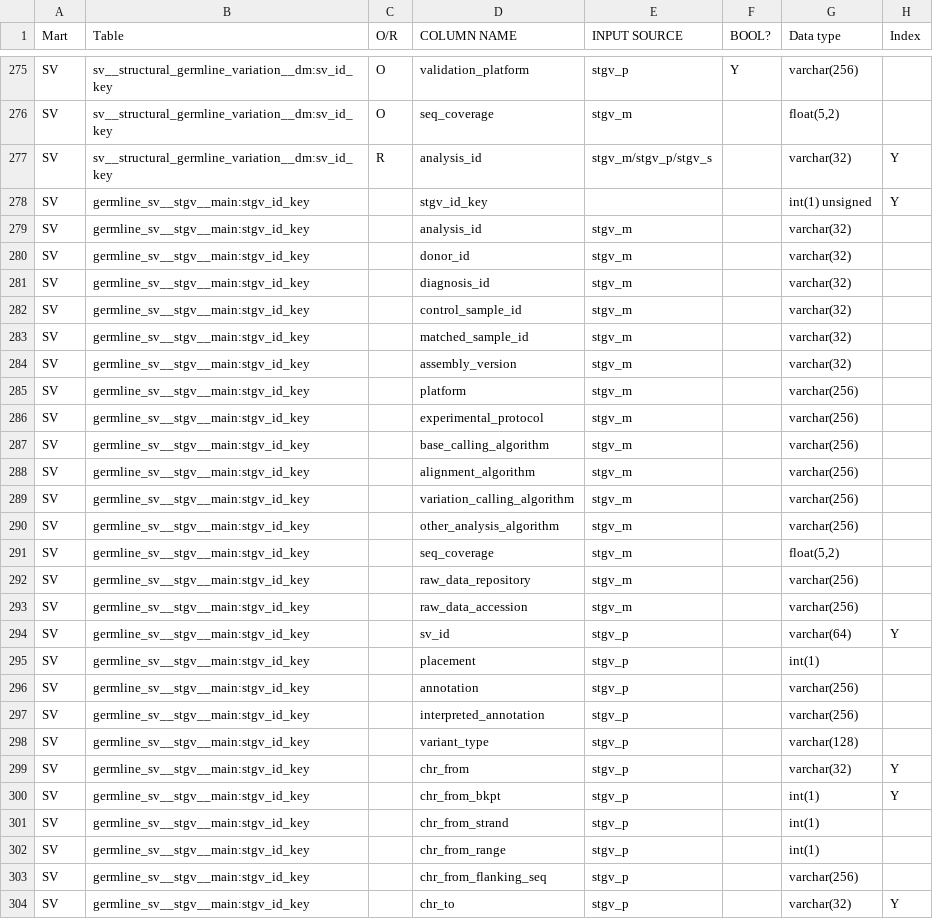
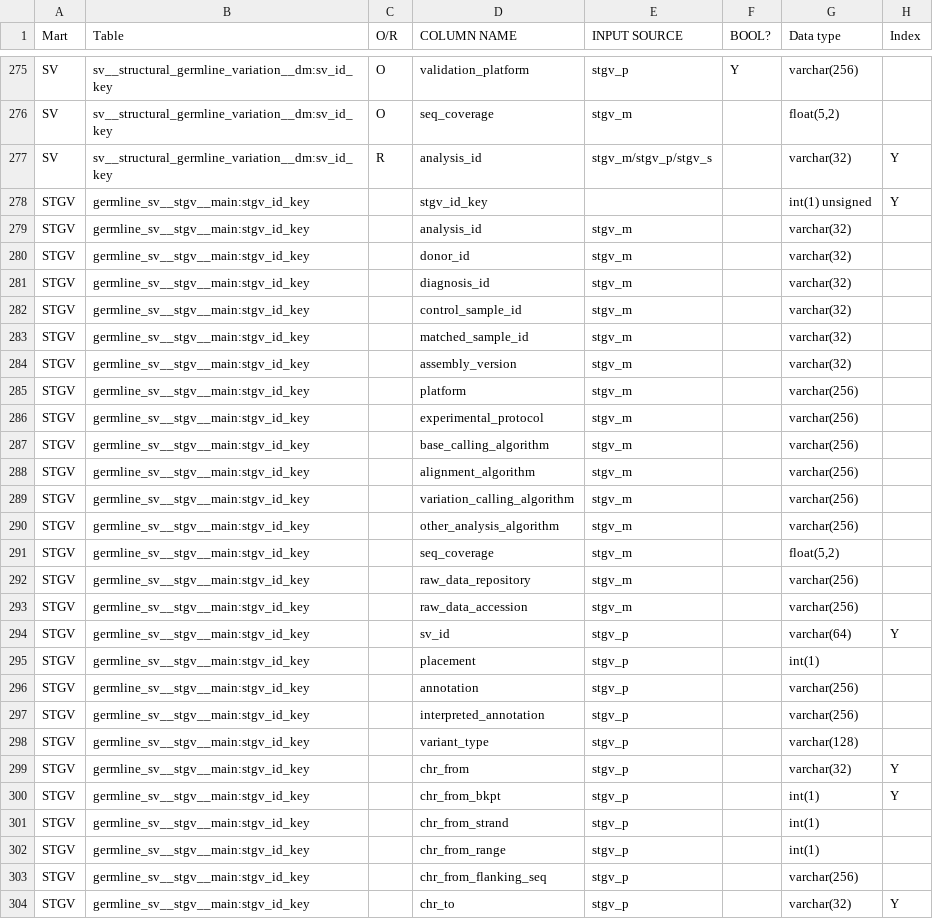
Before and after one commit to biomart/biomart-testdata, a TSV file: icgc_target.tsv, drawn as a sheet; only a part is shown, gaps mark what is left out; the diff covers the shown part only.

Commit message:
update target tsv

```diff
--- a/icgc_target.tsv
+++ b/icgc_target.tsv
@@ -277,28 +277,28 @@ SV	sv__structural_germline_variation__dm:sv_id_key	O	seq_coverage	stgv_m		"float
 SV	sv__structural_germline_variation__dm:sv_id_key	R	analysis_id	stgv_m/stgv_p/stgv_s		varchar(32)	Y
-SV	germline_sv__stgv__main:stgv_id_key		stgv_id_key			int(1) unsigned	Y
-SV	germline_sv__stgv__main:stgv_id_key		analysis_id	stgv_m		varchar(32)	
-SV	germline_sv__stgv__main:stgv_id_key		donor_id	stgv_m		varchar(32)	
-SV	germline_sv__stgv__main:stgv_id_key		diagnosis_id	stgv_m		varchar(32)	
-SV	germline_sv__stgv__main:stgv_id_key		control_sample_id	stgv_m		varchar(32)	
-SV	germline_sv__stgv__main:stgv_id_key		matched_sample_id	stgv_m		varchar(32)	
-SV	germline_sv__stgv__main:stgv_id_key		assembly_version	stgv_m		varchar(32)	
-SV	germline_sv__stgv__main:stgv_id_key		platform	stgv_m		varchar(256)	
-SV	germline_sv__stgv__main:stgv_id_key		experimental_protocol	stgv_m		varchar(256)	
-SV	germline_sv__stgv__main:stgv_id_key		base_calling_algorithm	stgv_m		varchar(256)	
-SV	germline_sv__stgv__main:stgv_id_key		alignment_algorithm	stgv_m		varchar(256)	
-SV	germline_sv__stgv__main:stgv_id_key		variation_calling_algorithm	stgv_m		varchar(256)	
-SV	germline_sv__stgv__main:stgv_id_key		other_analysis_algorithm	stgv_m		varchar(256)	
-SV	germline_sv__stgv__main:stgv_id_key		seq_coverage	stgv_m		"float(5,2)"	
-SV	germline_sv__stgv__main:stgv_id_key		raw_data_repository	stgv_m		varchar(256)	
-SV	germline_sv__stgv__main:stgv_id_key		raw_data_accession	stgv_m		varchar(256)	
-SV	germline_sv__stgv__main:stgv_id_key		sv_id	stgv_p		varchar(64)	Y
-SV	germline_sv__stgv__main:stgv_id_key		placement	stgv_p		int(1)	
-SV	germline_sv__stgv__main:stgv_id_key		annotation	stgv_p		varchar(256)	
-SV	germline_sv__stgv__main:stgv_id_key		interpreted_annotation	stgv_p		varchar(256)	
-SV	germline_sv__stgv__main:stgv_id_key		variant_type	stgv_p		varchar(128)	
-SV	germline_sv__stgv__main:stgv_id_key		chr_from	stgv_p		varchar(32)	Y
-SV	germline_sv__stgv__main:stgv_id_key		chr_from_bkpt	stgv_p		int(1)	Y
-SV	germline_sv__stgv__main:stgv_id_key		chr_from_strand	stgv_p		int(1)	
-SV	germline_sv__stgv__main:stgv_id_key		chr_from_range	stgv_p		int(1)	
-SV	germline_sv__stgv__main:stgv_id_key		chr_from_flanking_seq	stgv_p		varchar(256)	
-SV	germline_sv__stgv__main:stgv_id_key		chr_to	stgv_p		varchar(32)	Y
+STGV	germline_sv__stgv__main:stgv_id_key		stgv_id_key			int(1) unsigned	Y
+STGV	germline_sv__stgv__main:stgv_id_key		analysis_id	stgv_m		varchar(32)	
+STGV	germline_sv__stgv__main:stgv_id_key		donor_id	stgv_m		varchar(32)	
+STGV	germline_sv__stgv__main:stgv_id_key		diagnosis_id	stgv_m		varchar(32)	
+STGV	germline_sv__stgv__main:stgv_id_key		control_sample_id	stgv_m		varchar(32)	
+STGV	germline_sv__stgv__main:stgv_id_key		matched_sample_id	stgv_m		varchar(32)	
+STGV	germline_sv__stgv__main:stgv_id_key		assembly_version	stgv_m		varchar(32)	
+STGV	germline_sv__stgv__main:stgv_id_key		platform	stgv_m		varchar(256)	
+STGV	germline_sv__stgv__main:stgv_id_key		experimental_protocol	stgv_m		varchar(256)	
+STGV	germline_sv__stgv__main:stgv_id_key		base_calling_algorithm	stgv_m		varchar(256)	
+STGV	germline_sv__stgv__main:stgv_id_key		alignment_algorithm	stgv_m		varchar(256)	
+STGV	germline_sv__stgv__main:stgv_id_key		variation_calling_algorithm	stgv_m		varchar(256)	
+STGV	germline_sv__stgv__main:stgv_id_key		other_analysis_algorithm	stgv_m		varchar(256)	
+STGV	germline_sv__stgv__main:stgv_id_key		seq_coverage	stgv_m		"float(5,2)"	
+STGV	germline_sv__stgv__main:stgv_id_key		raw_data_repository	stgv_m		varchar(256)	
+STGV	germline_sv__stgv__main:stgv_id_key		raw_data_accession	stgv_m		varchar(256)	
+STGV	germline_sv__stgv__main:stgv_id_key		sv_id	stgv_p		varchar(64)	Y
+STGV	germline_sv__stgv__main:stgv_id_key		placement	stgv_p		int(1)	
+STGV	germline_sv__stgv__main:stgv_id_key		annotation	stgv_p		varchar(256)	
+STGV	germline_sv__stgv__main:stgv_id_key		interpreted_annotation	stgv_p		varchar(256)	
+STGV	germline_sv__stgv__main:stgv_id_key		variant_type	stgv_p		varchar(128)	
+STGV	germline_sv__stgv__main:stgv_id_key		chr_from	stgv_p		varchar(32)	Y
+STGV	germline_sv__stgv__main:stgv_id_key		chr_from_bkpt	stgv_p		int(1)	Y
+STGV	germline_sv__stgv__main:stgv_id_key		chr_from_strand	stgv_p		int(1)	
+STGV	germline_sv__stgv__main:stgv_id_key		chr_from_range	stgv_p		int(1)	
+STGV	germline_sv__stgv__main:stgv_id_key		chr_from_flanking_seq	stgv_p		varchar(256)	
+STGV	germline_sv__stgv__main:stgv_id_key		chr_to	stgv_p		varchar(32)	Y
```
Also changed, not shown: 78 edited cells elsewhere in this file.
